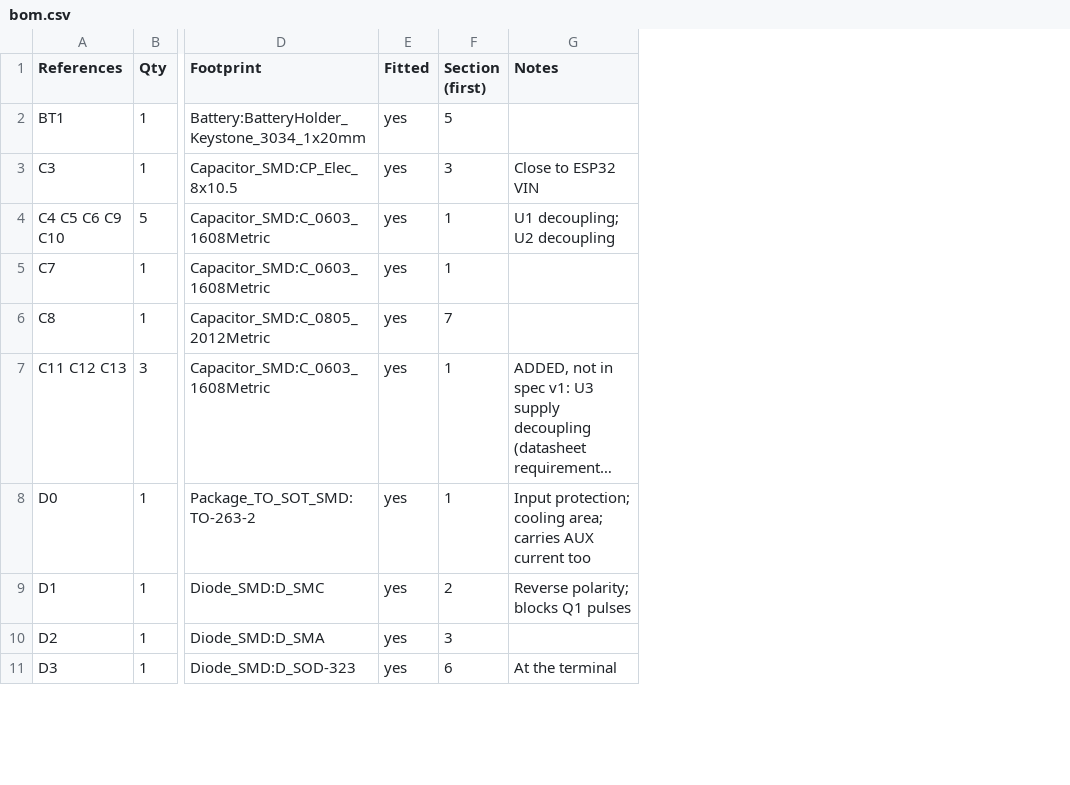
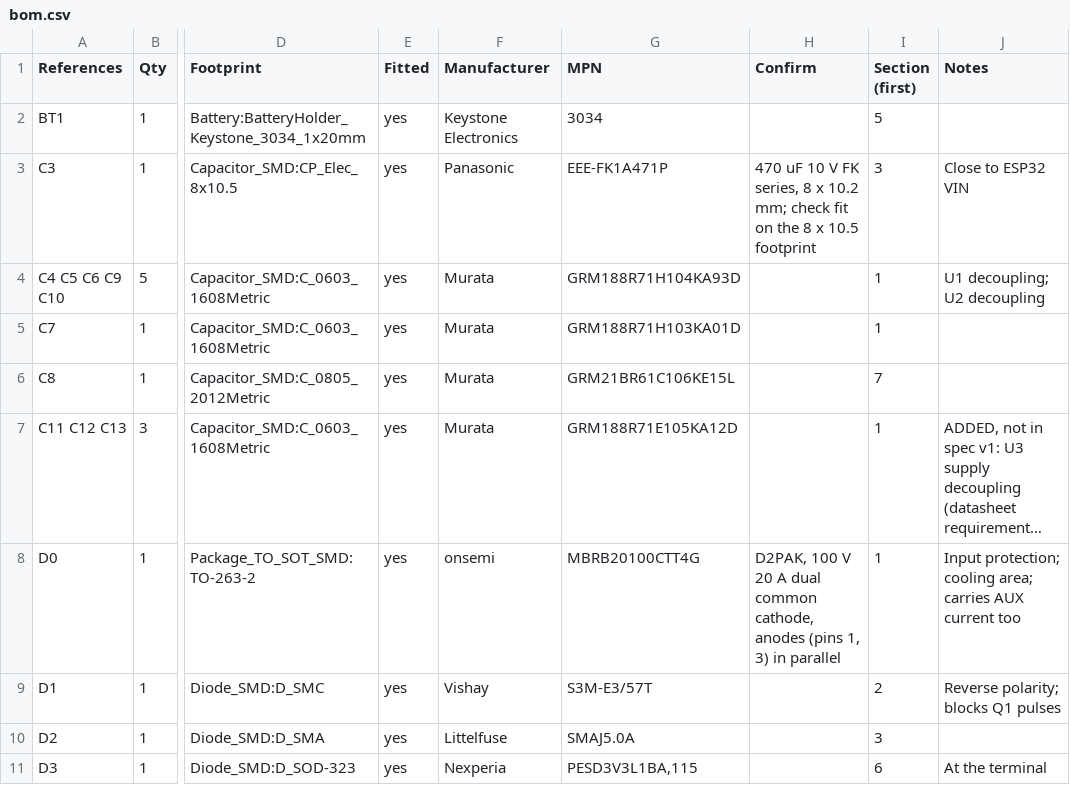
Before and after one commit to blankworker1/PVA, a CSV file: hardware/carrier/bom.csv, drawn as a sheet; only a part is shown, gaps mark what is left out; long unchanged cells end in …; the diff names each change by its address in the sheet, - before the commit and + after, or states it on an @@ line.

```diff
--- a/hardware/carrier/bom.csv
+++ b/hardware/carrier/bom.csv
+column F (Manufacturer), rows 2-11: Keystone Electronics | Panasonic | Murata | Murata | Murata | Murata | onsemi | Vishay | Littelfuse | Nexperia
+column G (MPN), rows 2-11: 3034 | EEE-FK1A471P | GRM188R71H104KA93D | GRM188R71H103KA01D | GRM21BR61C106KE15L | GRM188R71E105KA12D | MBRB20100CTT4G | S3M-E3/57T | SMAJ5.0A | PESD3V3L1BA,115
+column H (Confirm), rows 3-8: 470 uF 10 V FK series, 8 x 10.2 mm; check fit on the 8 x 10.5 footprint |  |  |  |  | D2PAK, 100 V 20 A dual common cathode, anodes (pins 1, 3) in parallel
```
Also changed, not shown: 3 other files.
